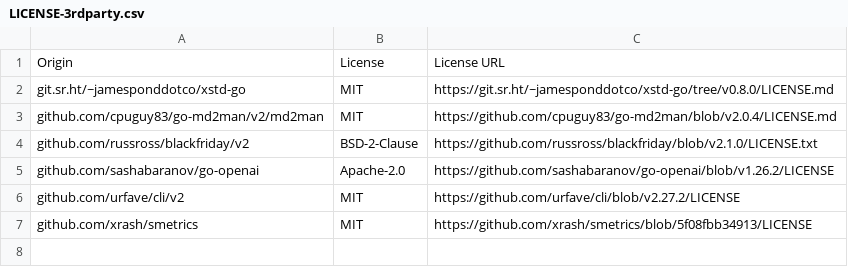
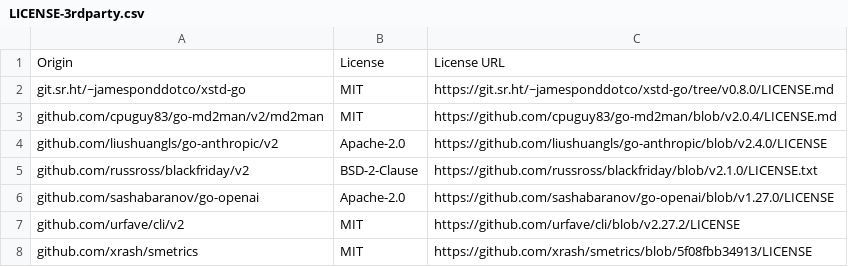
Before and after one commit to DataDog/documentor, a CSV file: LICENSE-3rdparty.csv, drawn as a sheet.

Commit message:
Update third-party licenses
Signed-off-by: James Pond <james.pond@datadoghq.com>

```diff
--- a/LICENSE-3rdparty.csv
+++ b/LICENSE-3rdparty.csv
@@ -3,4 +3,5 @@ git.sr.ht/~jamesponddotco/xstd-go,MIT,https://git.sr.ht/~jamesponddotco/xstd-go/
 github.com/cpuguy83/go-md2man/v2/md2man,MIT,https://github.com/cpuguy83/go-md2man/blob/v2.0.4/LICENSE.md
+github.com/liushuangls/go-anthropic/v2,Apache-2.0,https://github.com/liushuangls/go-anthropic/blob/v2.4.0/LICENSE
 github.com/russross/blackfriday/v2,BSD-2-Clause,https://github.com/russross/blackfriday/blob/v2.1.0/LICENSE.txt
-github.com/sashabaranov/go-openai,Apache-2.0,https://github.com/sashabaranov/go-openai/blob/v1.26.2/LICENSE
+github.com/sashabaranov/go-openai,Apache-2.0,https://github.com/sashabaranov/go-openai/blob/v1.27.0/LICENSE
 github.com/urfave/cli/v2,MIT,https://github.com/urfave/cli/blob/v2.27.2/LICENSE
```
